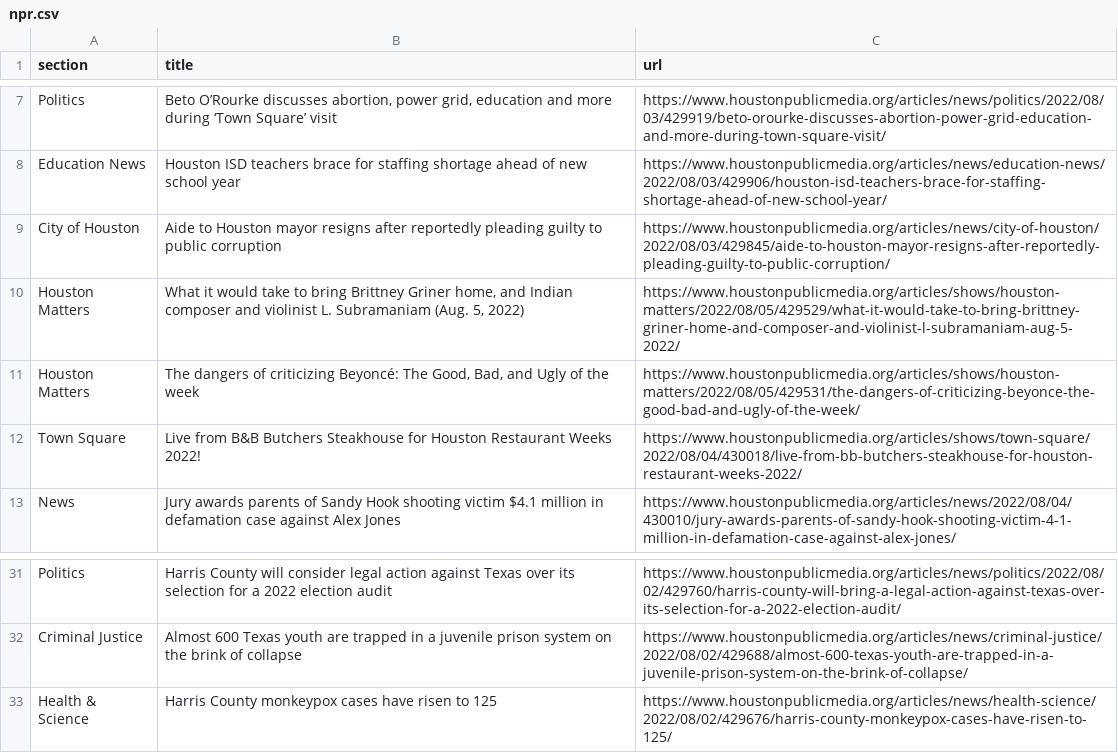
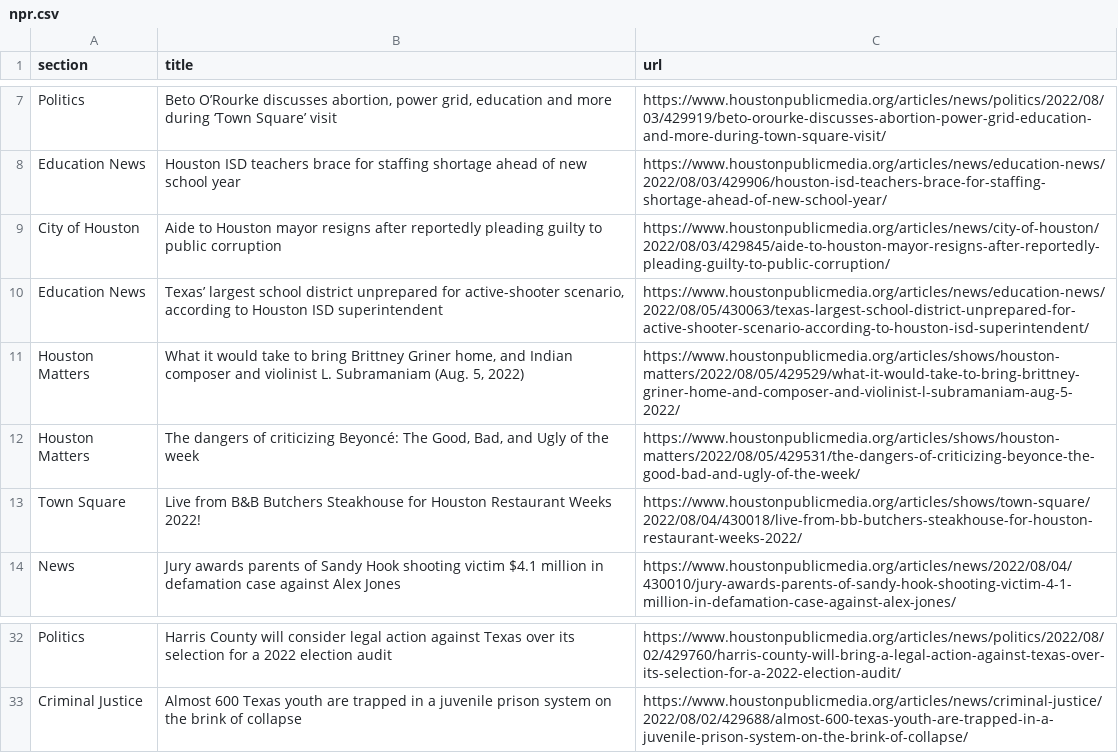
Before and after one commit to jessieblaeser/Autoscraper-Houston-NPR, a CSV file: npr.csv, drawn as a sheet; only a part is shown, gaps mark what is left out.

```diff
--- a/npr.csv
+++ b/npr.csv
@@ -9,2 +9,3 @@ Education News,Houston ISD teachers brace for staffing shortage ahead of new sch
 City of Houston,Aide to Houston mayor resigns after reportedly pleading guilty to public corruption,https://www.houstonpublicmedia.org/articles/news/city-of-houston/2022/08/03/429845/aide-to-houston-mayor-resigns-after-reportedly-pleading-guilty-to-public-corruption/
+Education News,"Texas’ largest school district unprepared for active-shooter scenario, according to Houston ISD superintendent",https://www.houstonpublicmedia.org/articles/news/education-news/2022/08/05/430063/texas-largest-school-district-unprepared-for-active-shooter-scenario-according-to-houston-isd-superintendent/
 Houston Matters,"What it would take to bring Brittney Griner home, and Indian composer and violinist L. Subramaniam (Aug. 5, 2022)",https://www.houstonpublicmedia.org/articles/shows/houston-matters/2022/08/05/429529/what-it-would-take-to-bring-brittney-griner-home-and-composer-and-violinist-l-subramaniam-aug-5-2022/
@@ -32,2 +33 @@ Politics,Harris County will consider legal action against Texas over its selecti
 Criminal Justice,Almost 600 Texas youth are trapped in a juvenile prison system on the brink of collapse,https://www.houstonpublicmedia.org/articles/news/criminal-justice/2022/08/02/429688/almost-600-texas-youth-are-trapped-in-a-juvenile-prison-system-on-the-brink-of-collapse/
-Health & Science,Harris County monkeypox cases have risen to 125,https://www.houstonpublicmedia.org/articles/news/health-science/2022/08/02/429676/harris-county-monkeypox-cases-have-risen-to-125/
```
